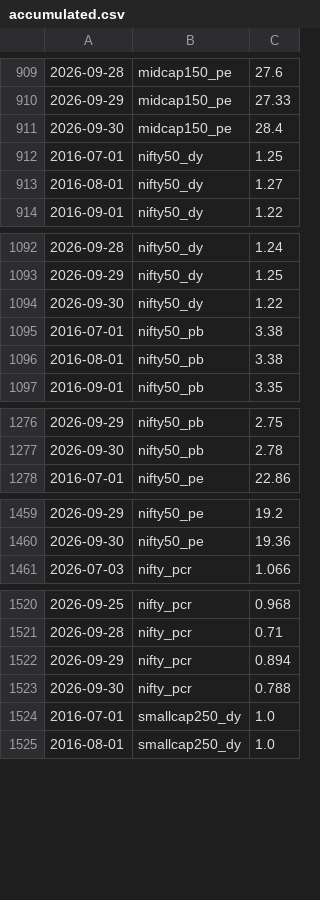
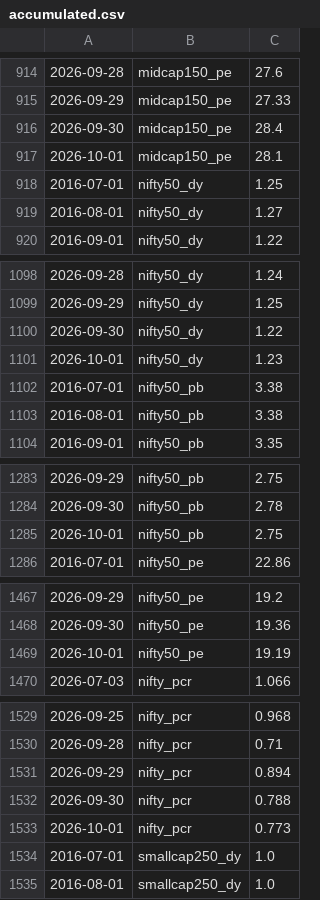
Before and after one commit to mayankkapoor/stock-market-valuations, a CSV file: data/history/accumulated.csv, drawn as a sheet; only a part is shown, gaps mark what is left out; the diff covers the shown part only.

```diff
--- a/data/history/accumulated.csv
+++ b/data/history/accumulated.csv
@@ -911,2 +916,3 @@
 2026-09-30,midcap150_pe,28.4
+2026-10-01,midcap150_pe,28.1
 2016-07-01,nifty50_dy,1.25
@@ -1094,2 +1100,3 @@
 2026-09-30,nifty50_dy,1.22
+2026-10-01,nifty50_dy,1.23
 2016-07-01,nifty50_pb,3.38
@@ -1277,2 +1284,3 @@
 2026-09-30,nifty50_pb,2.78
+2026-10-01,nifty50_pb,2.75
 2016-07-01,nifty50_pe,22.86
@@ -1460,2 +1468,3 @@
 2026-09-30,nifty50_pe,19.36
+2026-10-01,nifty50_pe,19.19
 2026-07-03,nifty_pcr,1.066
@@ -1523,2 +1532,3 @@
 2026-09-30,nifty_pcr,0.788
+2026-10-01,nifty_pcr,0.773
 2016-07-01,smallcap250_dy,1.0
```
Also changed, not shown: 9 added rows elsewhere in this file, 1 other file.
